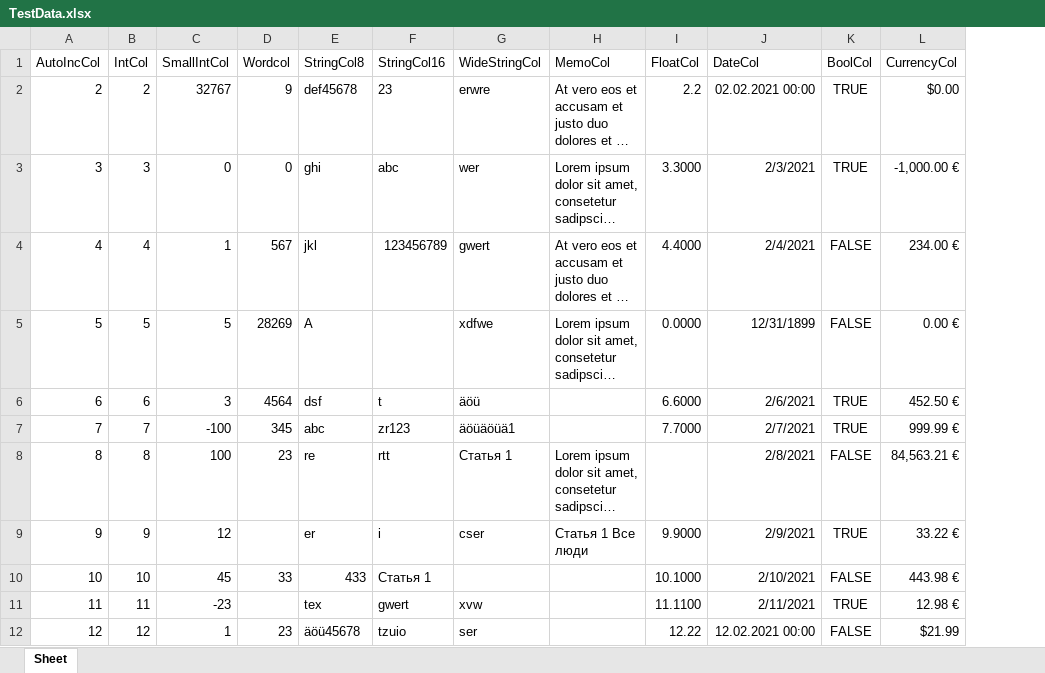
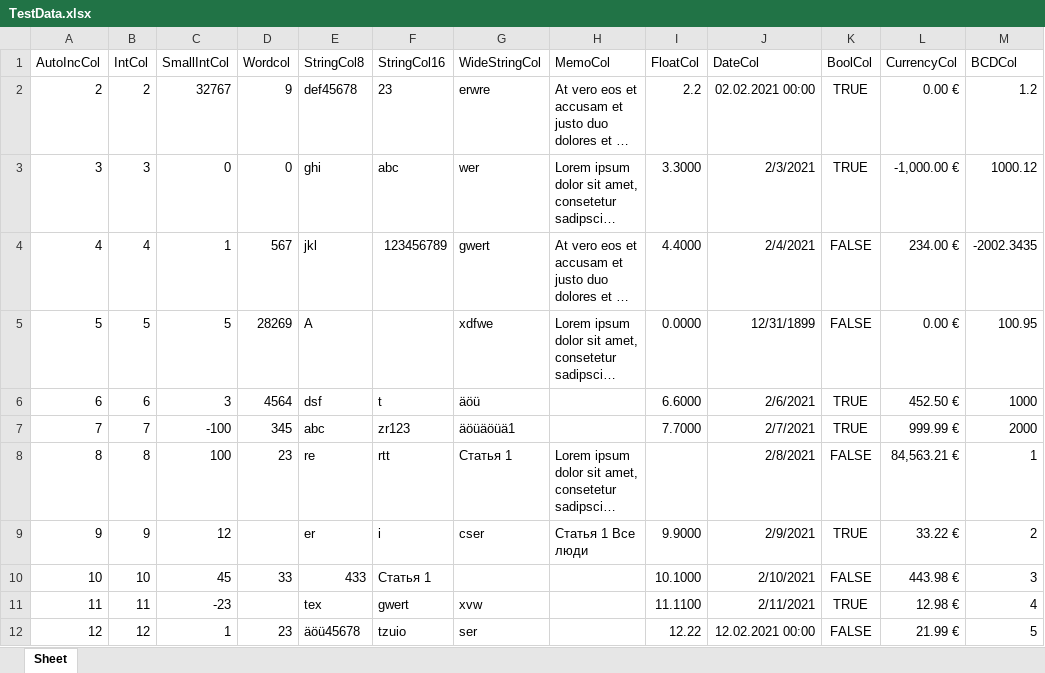
Before and after one commit to wp-xyz/FPSpreadsheetDataset, an Excel workbook: demos/TestData.xlsx, sheet Sheet, drawn as a sheet; long unchanged cells end in …; values as stored, in another font and other column widths than the file's, no borders; the diff names each change by its address in the sheet, - before the commit and + after, or states it on an @@ line.

```diff
--- a/demos/TestData.xlsx (sheet Sheet)
+++ b/demos/TestData.xlsx (sheet Sheet)
+column M (BCDCol), rows 2-12: 1.2 | 1000.12 | -2002.3435 | 100.95 | 1000 | 2000 | 1 | 2 | 3 | 4 | 5
-L2 (CurrencyCol): $0.00
+L2 (CurrencyCol): 0.00 €
-L12 (CurrencyCol): $21.99
+L12 (CurrencyCol): 21.99 €
```
Also changed, not shown: 2 other files.
